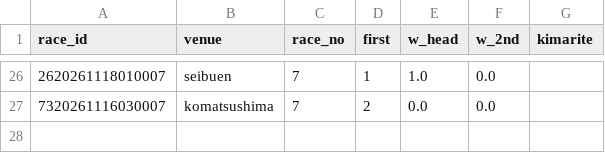
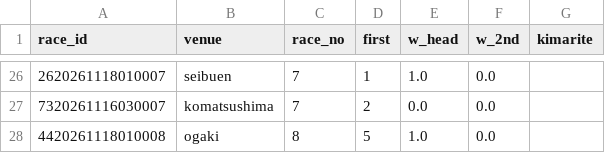
Before and after one commit to basebull120809-boop/keirin-ev, a CSV file: data/live/2026-11-18/today.csv, drawn as a sheet; only a part is shown, gaps mark what is left out.

```diff
--- a/data/live/2026-11-18/today.csv
+++ b/data/live/2026-11-18/today.csv
@@ -27 +27,2 @@ race_id,venue,race_no,first,w_head,w_2nd,kimarite
 7320261116030007,komatsushima,7,2,0.0,0.0,
+4420261118010008,ogaki,8,5,1.0,0.0,
```
Also changed, not shown: data/live/2026-11-18/results.csv, 2 other files.
